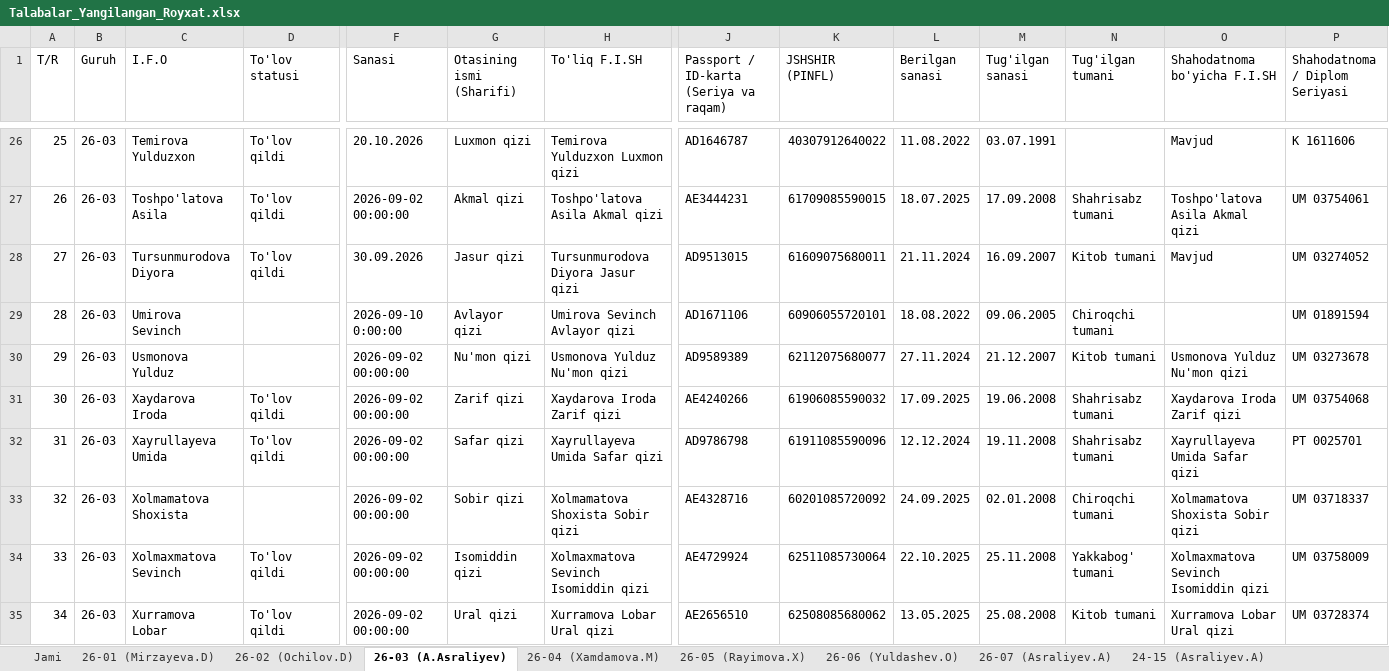
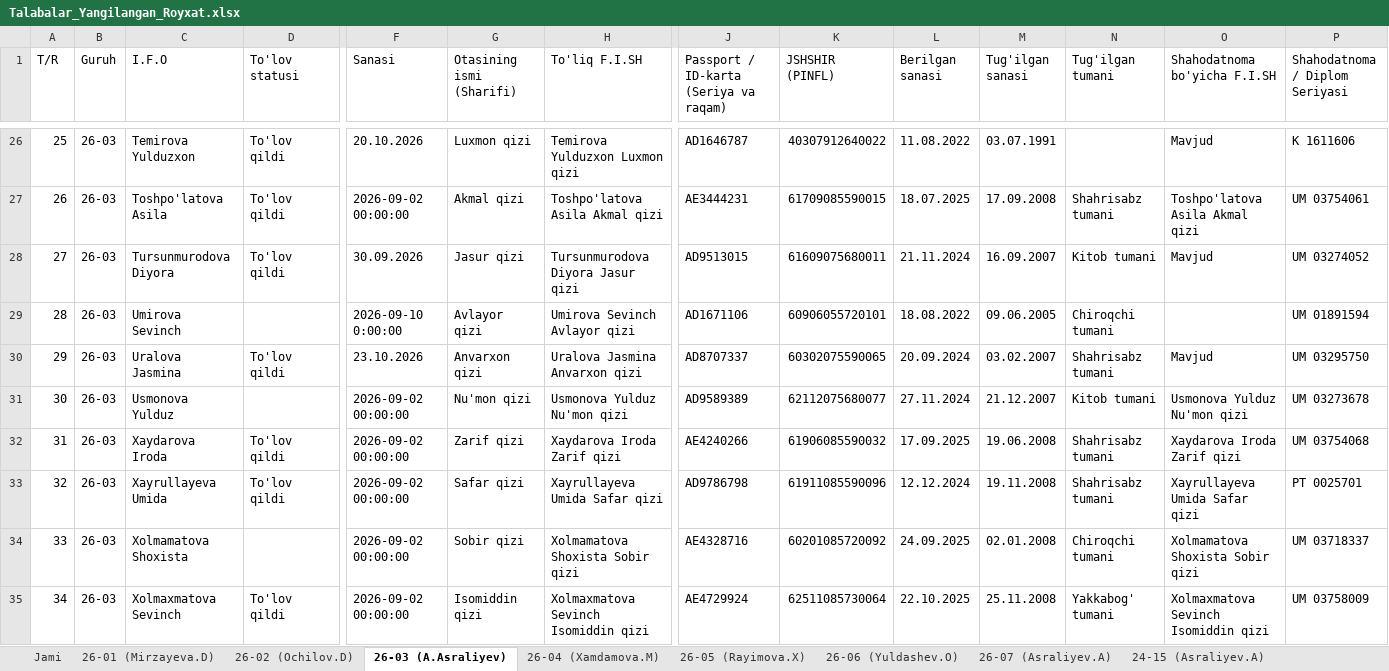
Before and after one commit to talabapc-tech/talabalar-jadvali, an Excel workbook: qayta_tekshiruv/Talabalar_Yangilangan_Royxat.xlsx, sheet 26-03 (A.Asraliyev), drawn as a sheet; only a part is shown, gaps mark what is left out; the shorter side is filled out with more unchanged rows; values as stored, in another font and other column widths than the file's, no cell formats; addresses are those after the commit; rows hold the shown columns only; the diff names each change by its address in the sheet, - before the commit and + after, or states it on an @@ line.

Commit message:
Auto: talaba ma'lumotlari yangilandi (2026-10-23 15:58:34)

```diff
--- a/qayta_tekshiruv/Talabalar_Yangilangan_Royxat.xlsx (sheet 26-03 (A.Asraliyev))
+++ b/qayta_tekshiruv/Talabalar_Yangilangan_Royxat.xlsx (sheet 26-03 (A.Asraliyev))
+row 30: 29 | 26-03 | Uralova Jasmina | To'lov qildi | 23.10.2026 | Anvarxon qizi | Uralova Jasmina Anvarxon qizi | AD8707337 | 60302075590065 | 20.09.2024 | 03.02.2007 | Shahrisabz tumani | Mavjud | UM 03295750
@@ column A (T/R) renumbered from row 31 down @@
```
Also changed, not shown: sheet Jami, cell formats, data/Talabalar_Toliq_Royxati.xlsx, data/Talabalar_Yangilangan_Royxat.xlsx, 10 other files.
